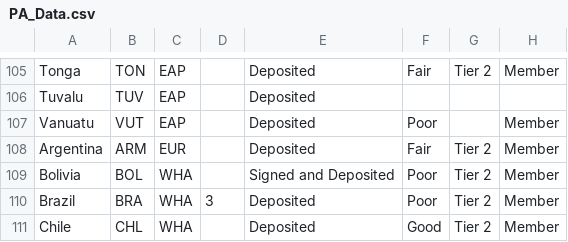
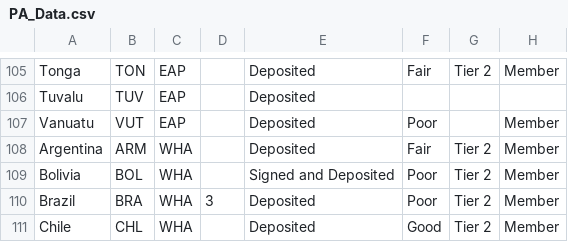
Before and after one commit to USStateDept/DiplomacyExplorer2, a CSV file: sql/PA_Data.csv, drawn as a sheet; only a part is shown, gaps mark what is left out; the diff names each change by its address in the sheet, - before the commit and + after, or states it on an @@ line.

```diff
--- a/sql/PA_Data.csv
+++ b/sql/PA_Data.csv
-C108: EUR
+C108: WHA
```
Also changed, not shown: 3 other files.
